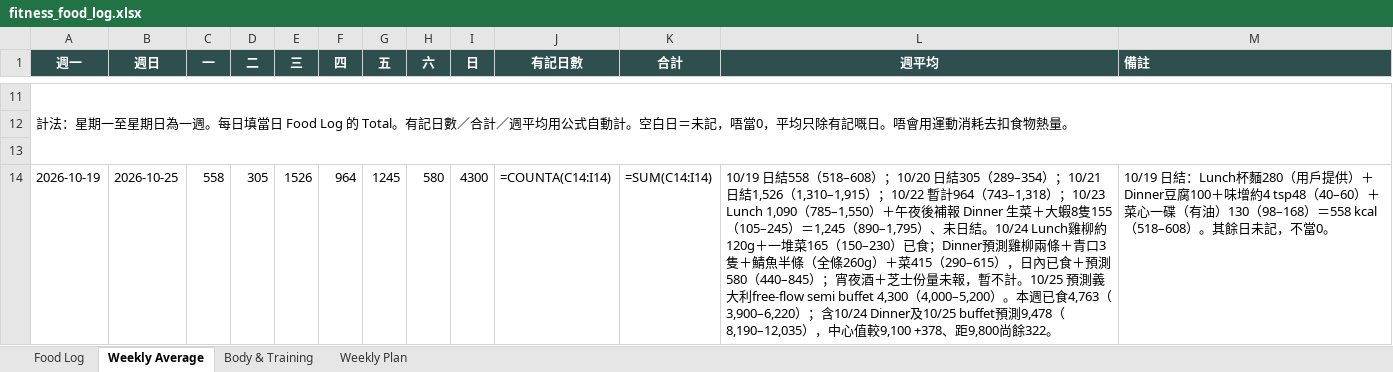
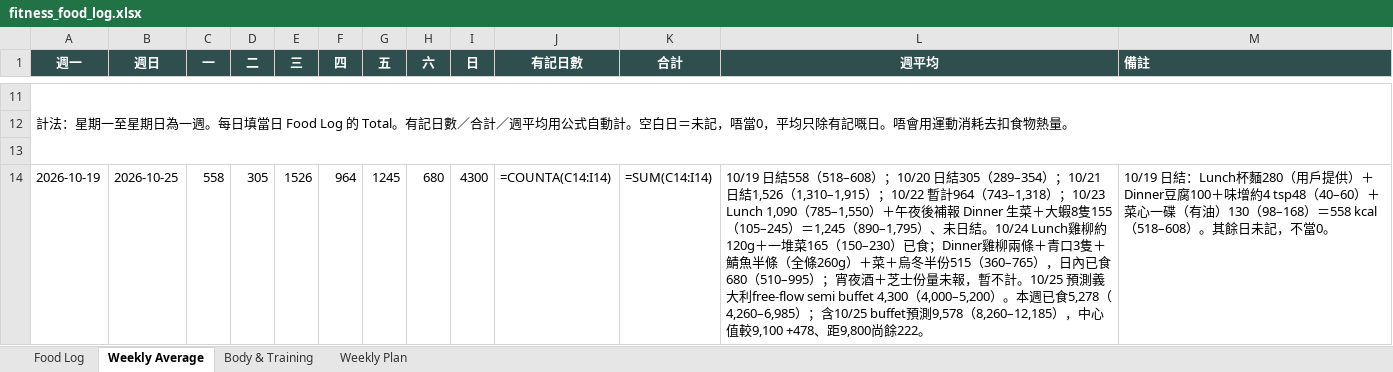
Before and after one commit to buzz-knittinpix/melodycheng622-cmyk.github.io, an Excel workbook: data/fitness_food_log.xlsx, sheet Weekly Average, drawn as a sheet; only a part is shown, gaps mark what is left out; values as stored, in another font and other column widths than the file's, no borders; formulas without a stored value are shown as written; the diff names each change by its address in the sheet, - before the commit and + after, or states it on an @@ line.

Commit message:
fix: log extra udon at dinner

```diff
--- a/data/fitness_food_log.xlsx (sheet Weekly Average)
+++ b/data/fitness_food_log.xlsx (sheet Weekly Average)
-H14 (六): 580
+H14 (六): 680
-L14 (週平均): …已食；Dinner預測雞柳兩條＋青口3隻＋鯖魚半條（全條260g）＋菜415（290–615），日內已食＋預測580（440–845）；宵夜酒＋芝士份量未報，暫不計。10/25 預測義大利free-flow semi buffet 4,300（4,000–5,200）。本週已食4,763（3,900–6,220）；含10/24 Dinner及10/25 buffet預測9,478（8,190–12,035），中心值較9,100 +378、距9,800尚餘322。
+L14 (週平均): …已食；Dinner雞柳兩條＋青口3隻＋鯖魚半條（全條260g）＋菜＋烏冬半份515（360–765），日內已食680（510–995）；宵夜酒＋芝士份量未報，暫不計。10/25 預測義大利free-flow semi buffet 4,300（4,000–5,200）。本週已食5,278（4,260–6,985）；含10/25 buffet預測9,578（8,260–12,185），中心值較9,100 +478、距9,800尚餘222。
```
Also changed, not shown: sheet Food Log, 1 other file.
